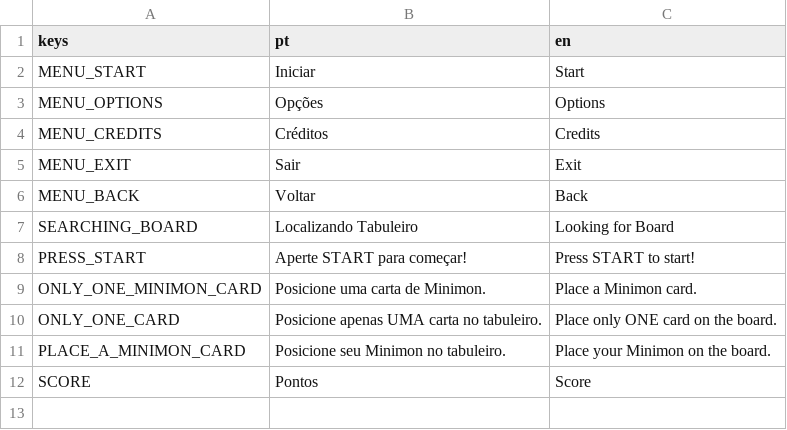
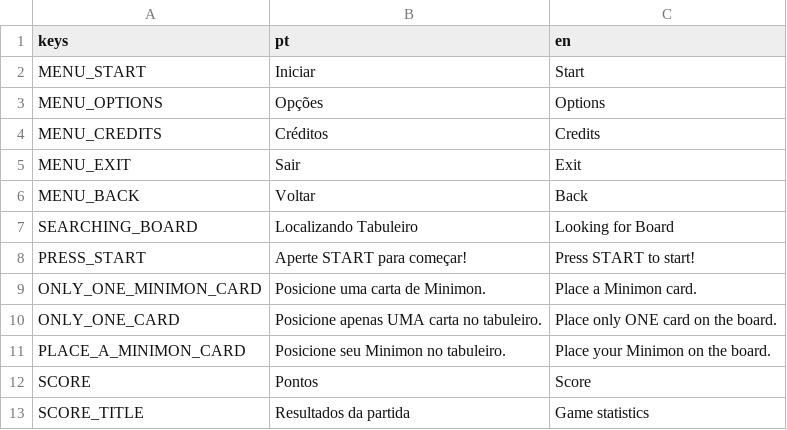
Before and after one commit to luisfpatrocinio/MinimonsArena, a CSV file: Translation/minimonsTranslation.csv, drawn as a sheet; the diff names each change by its address in the sheet, - before the commit and + after, or states it on an @@ line.

Commit message:
feat: Adicionando a cena de score ao player morrer

```diff
--- a/Translation/minimonsTranslation.csv
+++ b/Translation/minimonsTranslation.csv
+row 13: SCORE_TITLE | Resultados da partida | Game statistics
```
Also changed, not shown: 13 other files.
